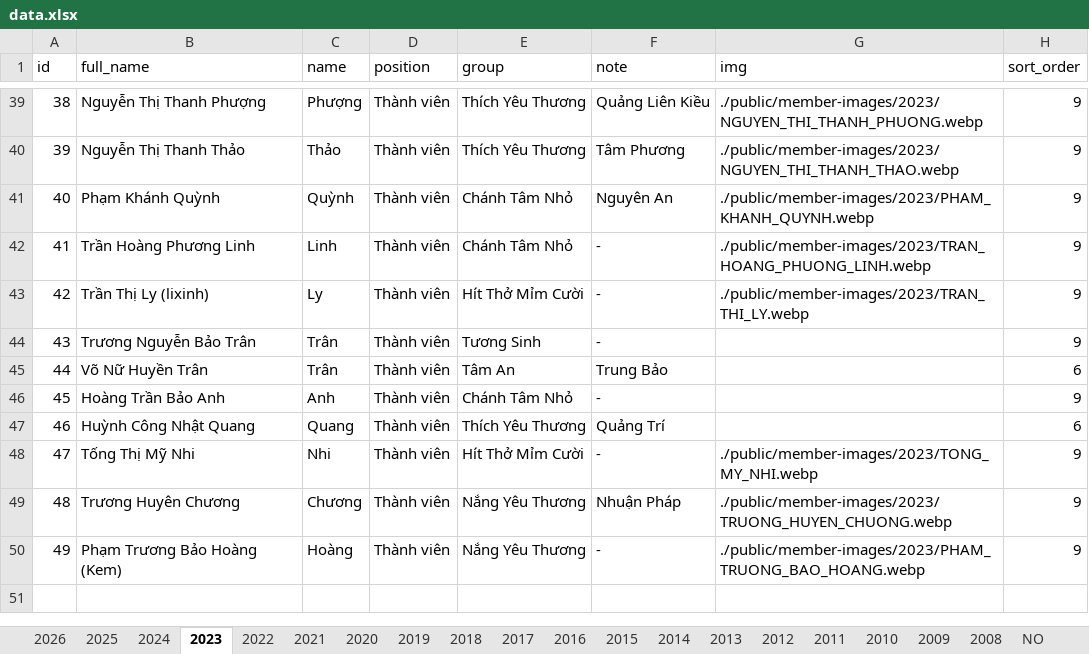
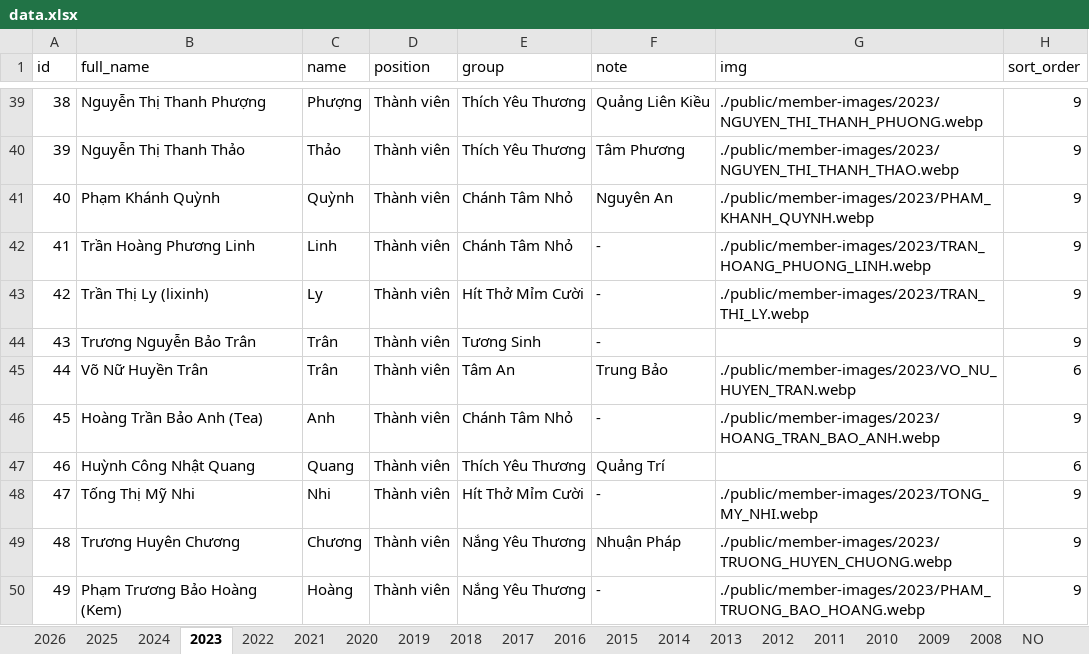
Before and after one commit to bantruyenthongchanhtam/hoc-chung-chanh-tam, an Excel workbook: public/data.xlsx, sheet 2023, drawn as a sheet; only a part is shown, gaps mark what is left out; values as stored, in another font and other column widths than the file's, no borders; charts and pictures not drawn; the diff names each change by its address in the sheet, - before the commit and + after, or states it on an @@ line.

```diff
--- a/public/data.xlsx (sheet 2023)
+++ b/public/data.xlsx (sheet 2023)
-G45 (img): (empty)
+G45 (img): ./public/member-images/2023/VO_NU_HUYEN_TRAN.webp
-B46 (full_name): Hoàng Trần Bảo Anh
+B46 (full_name): Hoàng Trần Bảo Anh (Tea)
-G46 (img): (empty)
+G46 (img): ./public/member-images/2023/HOANG_TRAN_BAO_ANH.webp
```
Also changed, not shown: sheet NO, sheet 2026, sheet 2024, 5 other files.
